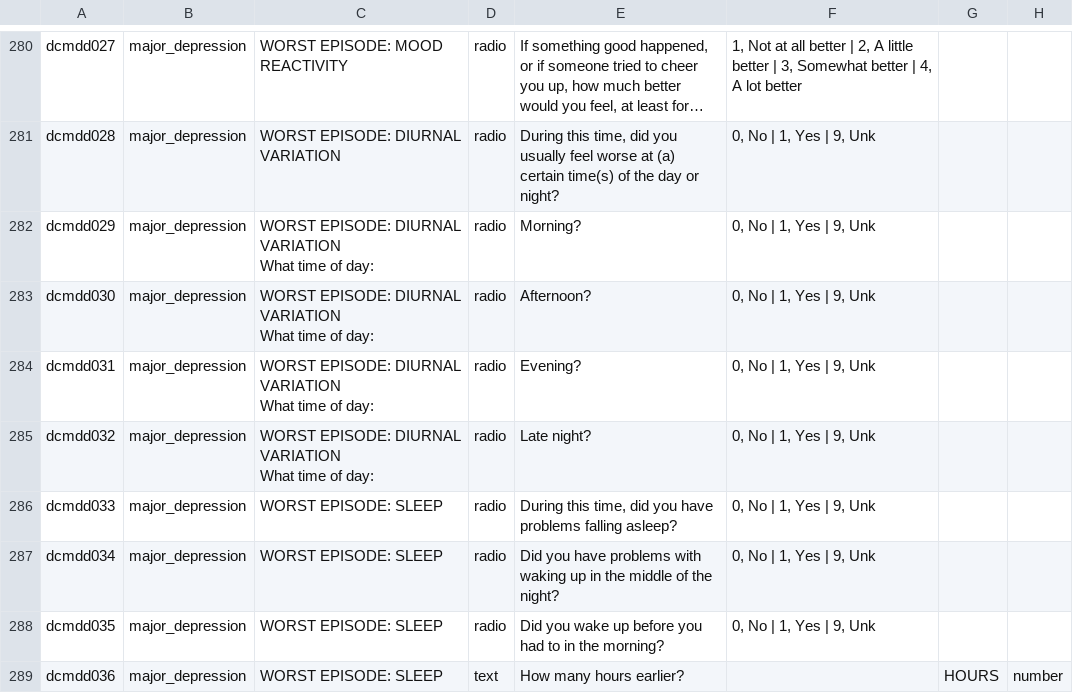
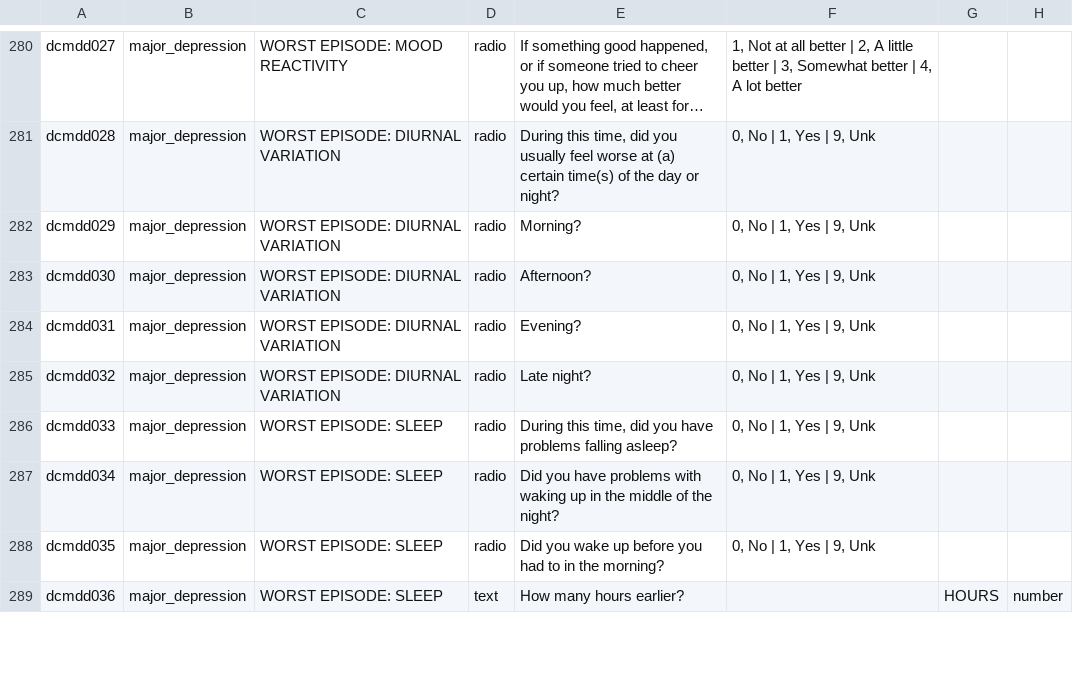
Before and after one commit to hotavocado/KSADS_ML_clean, a CSV file: MLtest1.1.csv, drawn as a sheet; only a part is shown, gaps mark what is left out; long unchanged cells end in …; ↵ is a line break in a cell; the diff names each change by its address in the sheet, - before the commit and + after, or states it on an @@ line.

Commit message:
fix typo and recreate test schema

```diff
--- a/MLtest1.1.csv
+++ b/MLtest1.1.csv
-C282:C285: WORST EPISODE: DIURNAL VARIATION ↵ What time of day:
+C282:C285: WORST EPISODE: DIURNAL VARIATION
```
Also changed, not shown: section_csv/major_depression.csv, 1 other file.
